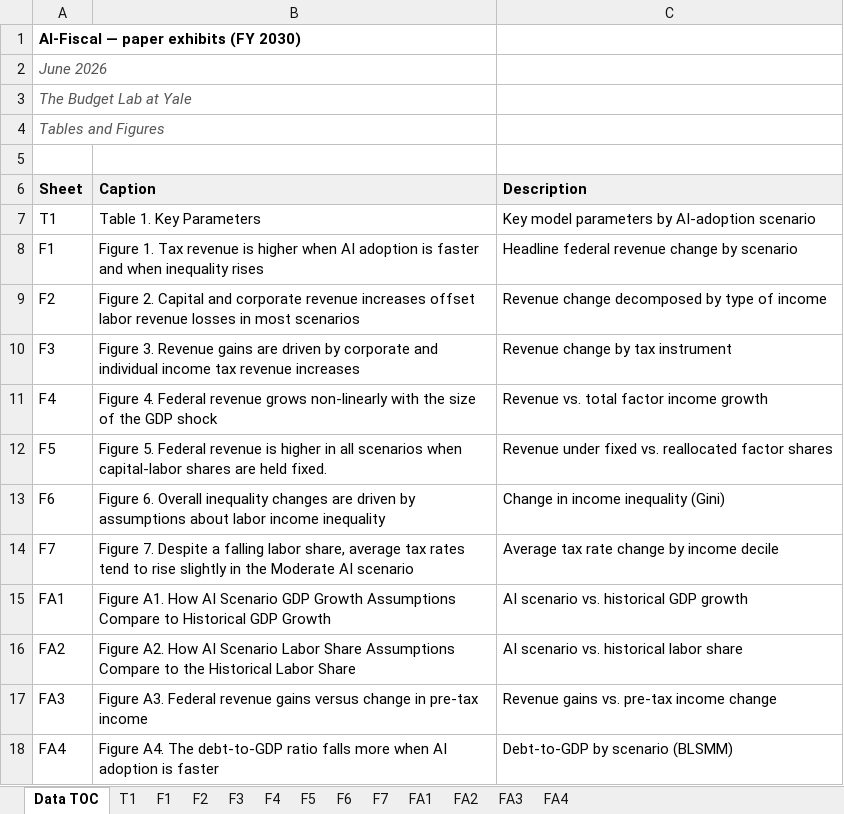
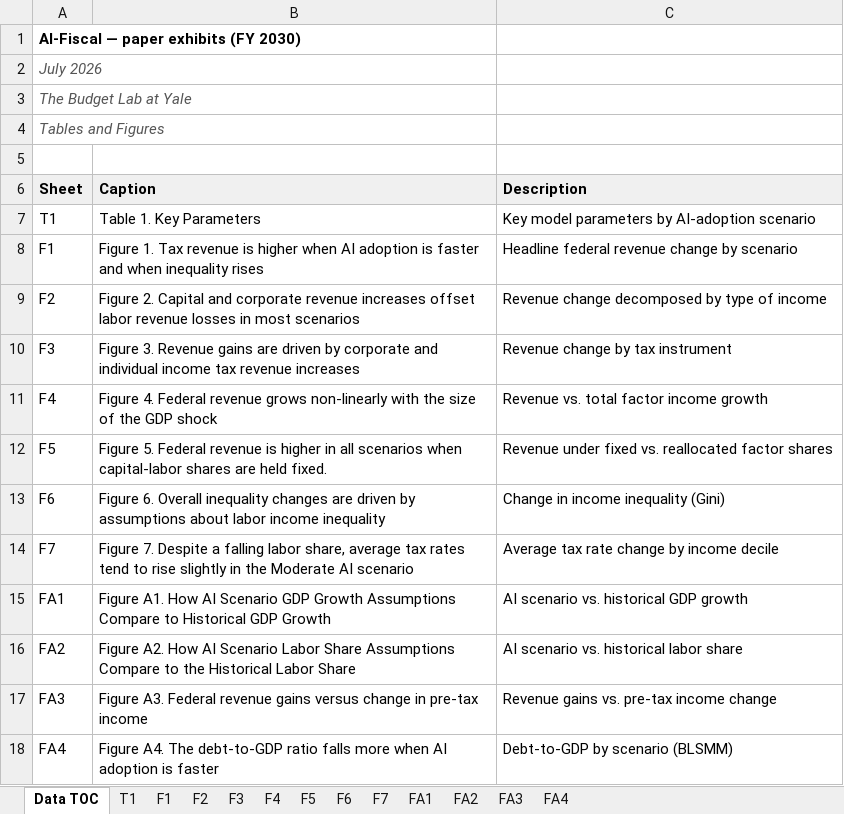
Before and after one commit to Budget-Lab-Yale/AI-Fiscal, an Excel workbook: results/figures/2030/paper_figure_data_2030.xlsx, sheet Data TOC, drawn as a sheet; values as stored, in another font and other column widths than the file's, no borders; the diff names each change by its address in the sheet, - before the commit and + after, or states it on an @@ line.

```diff
--- a/results/figures/2030/paper_figure_data_2030.xlsx (sheet Data TOC)
+++ b/results/figures/2030/paper_figure_data_2030.xlsx (sheet Data TOC)
-A2 (Sheet): June 2026
+A2 (Sheet): July 2026
```
Also changed, not shown: sheet FA4, sheet F3, sheet T1, sheet FA1, 4 other files.
